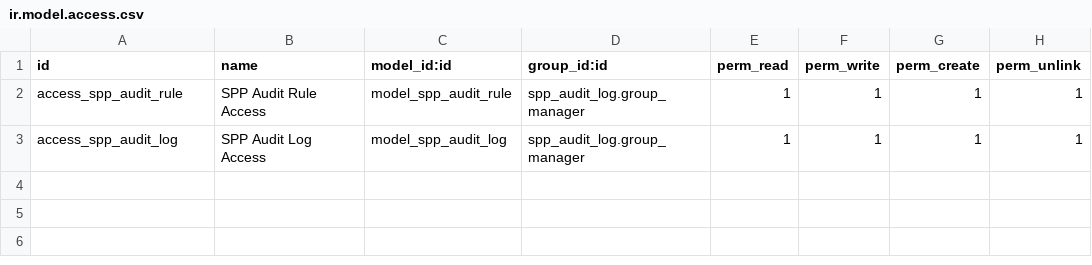
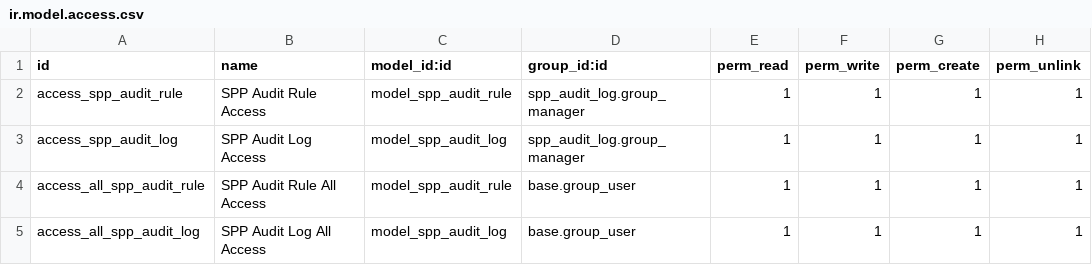
Before and after one commit to OpenSPP/openspp-modules, a CSV file: spp_audit_log/security/ir.model.access.csv, drawn as a sheet; the diff names each change by its address in the sheet, - before the commit and + after, or states it on an @@ line.

Commit message:
improved code; improve security

```diff
--- a/spp_audit_log/security/ir.model.access.csv
+++ b/spp_audit_log/security/ir.model.access.csv
+row 4: access_all_spp_audit_rule | SPP Audit Rule All Access | model_spp_audit_rule | base.group_user | 1 | 1 | 1 | 1
+row 5: access_all_spp_audit_log | SPP Audit Log All Access | model_spp_audit_log | base.group_user | 1 | 1 | 1 | 1
```
Also changed, not shown: 1 other file.
